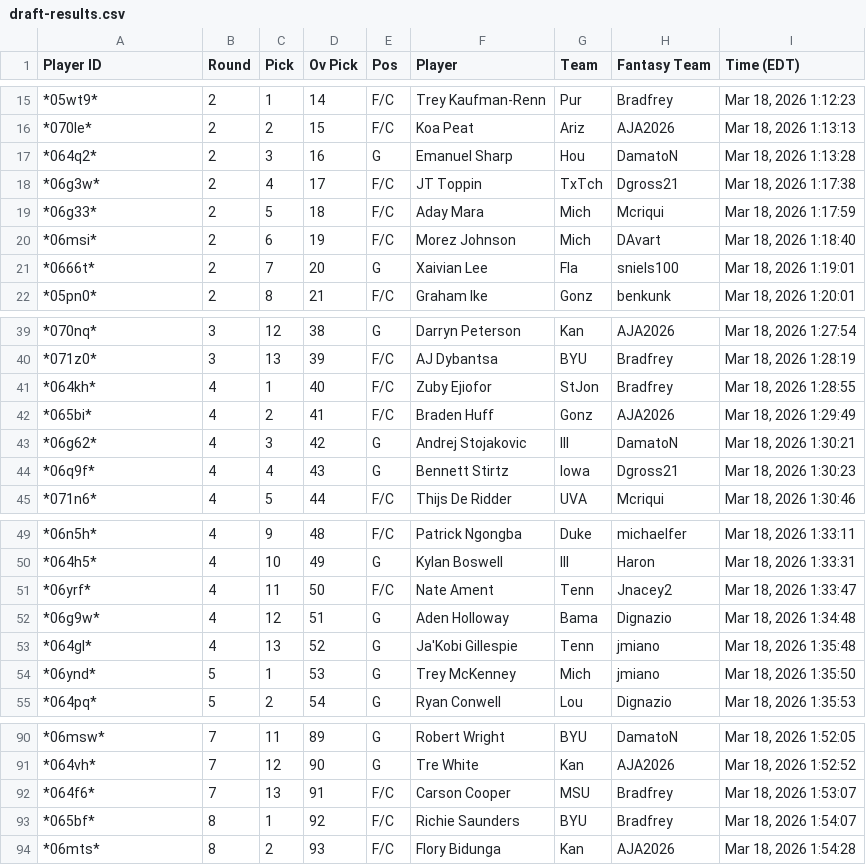
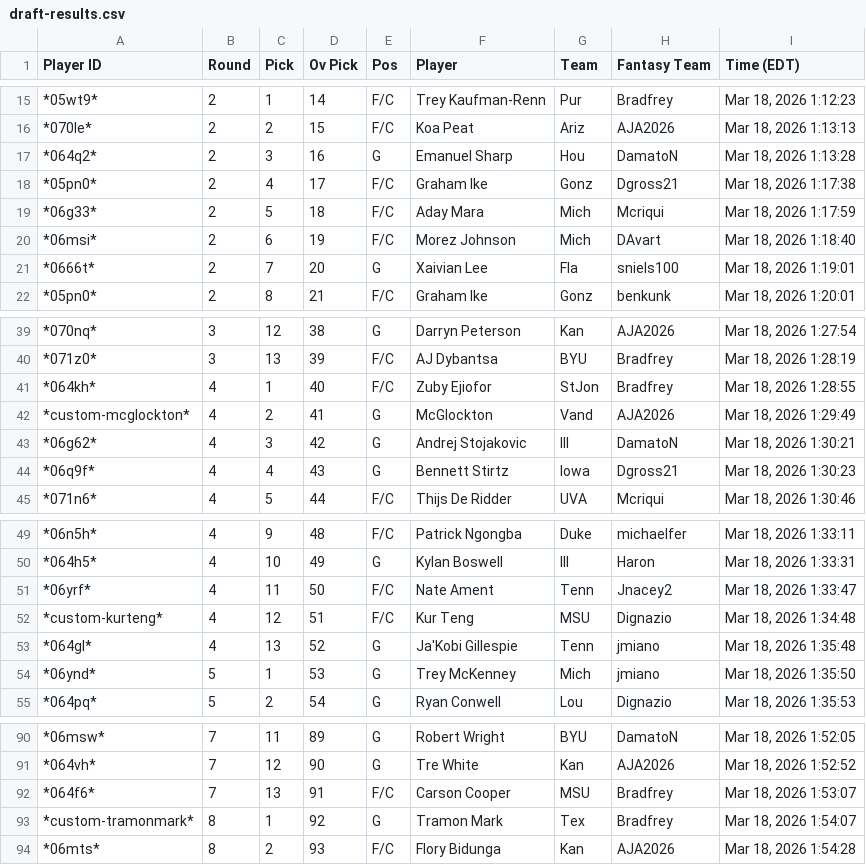
Before and after one commit to jnacey2/ncaa-player-pool, a CSV file: data/draft-results.csv, drawn as a sheet; only a part is shown, gaps mark what is left out.

```diff
--- a/data/draft-results.csv
+++ b/data/draft-results.csv
@@ -17,3 +17,3 @@
 "*064q2*",2,3,16,"G","Emanuel Sharp","Hou","DamatoN","Mar 18, 2026 1:13:28"
-"*06g3w*",2,4,17,"F/C","JT Toppin","TxTch","Dgross21","Mar 18, 2026 1:17:38"
+"*05pn0*",2,4,17,"F/C","Graham Ike","Gonz","Dgross21","Mar 18, 2026 1:17:38"
 "*06g33*",2,5,18,"F/C","Aday Mara","Mich","Mcriqui","Mar 18, 2026 1:17:59"
@@ -41,3 +41,3 @@
 "*064kh*",4,1,40,"F/C","Zuby Ejiofor","StJon","Bradfrey","Mar 18, 2026 1:28:55"
-"*065bi*",4,2,41,"F/C","Braden Huff","Gonz","AJA2026","Mar 18, 2026 1:29:49"
+"*custom-mcglockton*",4,2,41,"G","McGlockton","Vand","AJA2026","Mar 18, 2026 1:29:49"
 "*06g62*",4,3,42,"G","Andrej Stojakovic","Ill","DamatoN","Mar 18, 2026 1:30:21"
@@ -51,3 +51,3 @@
 "*06yrf*",4,11,50,"F/C","Nate Ament","Tenn","Jnacey2","Mar 18, 2026 1:33:47"
-"*06g9w*",4,12,51,"G","Aden Holloway","Bama","Dignazio","Mar 18, 2026 1:34:48"
+"*custom-kurteng*",4,12,51,"F/C","Kur Teng","MSU","Dignazio","Mar 18, 2026 1:34:48"
 "*064gl*",4,13,52,"G","Ja'Kobi Gillespie","Tenn","jmiano","Mar 18, 2026 1:35:48"
@@ -92,3 +92,3 @@
 "*064f6*",7,13,91,"F/C","Carson Cooper","MSU","Bradfrey","Mar 18, 2026 1:53:07"
-"*065bf*",8,1,92,"F/C","Richie Saunders","BYU","Bradfrey","Mar 18, 2026 1:54:07"
+"*custom-tramonmark*",8,1,92,"G","Tramon Mark","Tex","Bradfrey","Mar 18, 2026 1:54:07"
 "*06mts*",8,2,93,"F/C","Flory Bidunga","Kan","AJA2026","Mar 18, 2026 1:54:28"
```
Also changed, not shown: 2 other files.
